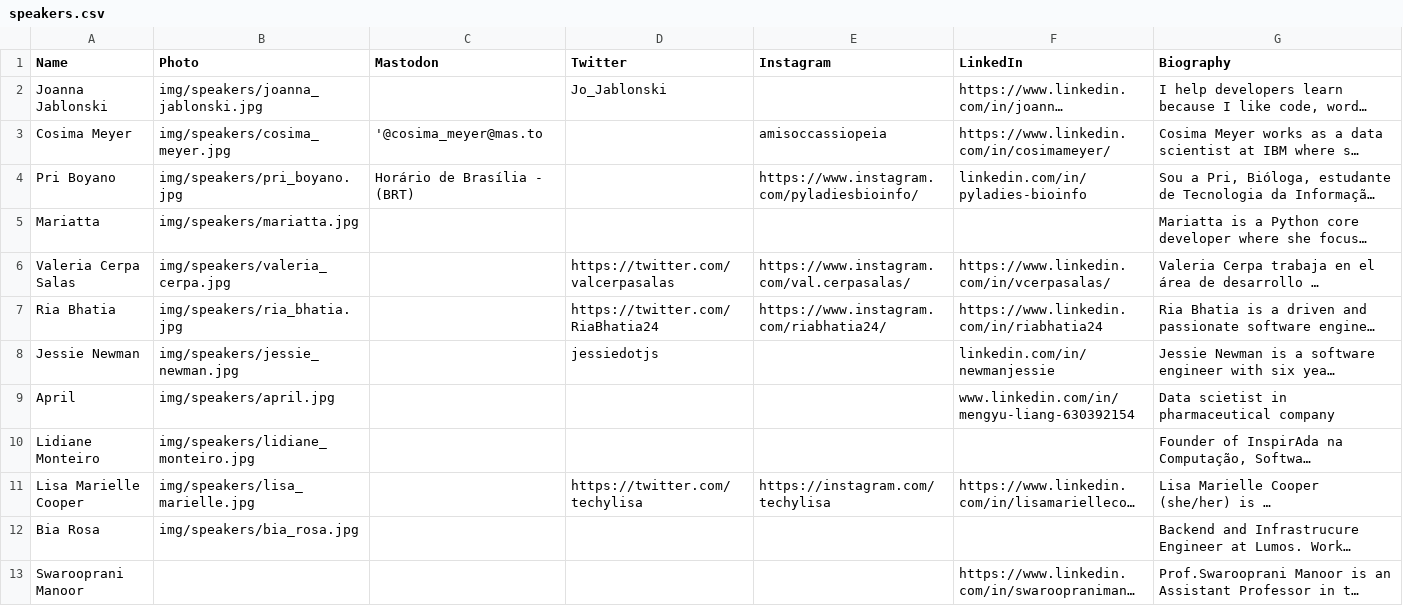
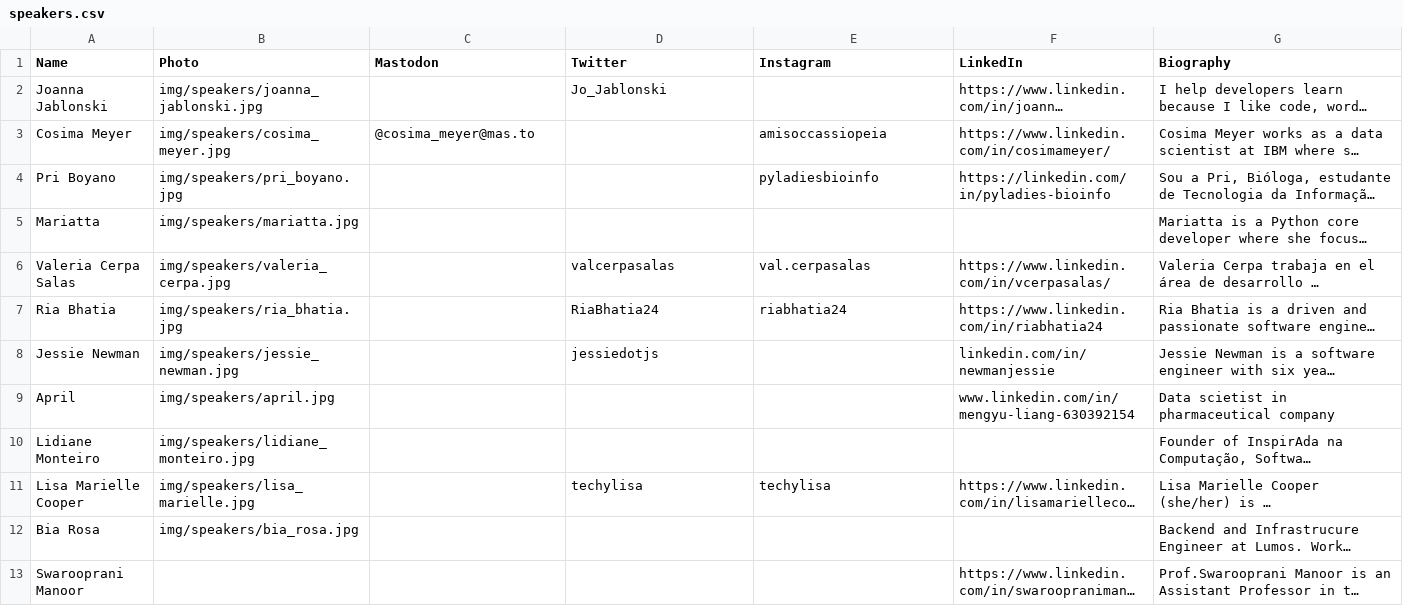
Before and after one commit to pyladies/global-conference, a CSV file: generate_site/speakers.csv, drawn as a sheet; only a part is shown; long unchanged cells end in …; the diff covers the shown part only; the diff names each change by its address in the sheet, - before the commit and + after, or states it on an @@ line.

```diff
--- a/generate_site/speakers.csv
+++ b/generate_site/speakers.csv
-C3 (Mastodon): '@cosima_meyer@mas.to
+C3 (Mastodon): @cosima_meyer@mas.to
-C4 (Mastodon): Horário de Brasília - (BRT)
+C4 (Mastodon): (empty)
-E4 (Instagram): https://www.instagram.com/pyladiesbioinfo/
+E4 (Instagram): pyladiesbioinfo
-F4 (LinkedIn): linkedin.com/in/pyladies-bioinfo
+F4 (LinkedIn): https://linkedin.com/in/pyladies-bioinfo
-D6 (Twitter): https://twitter.com/valcerpasalas
+D6 (Twitter): valcerpasalas
-E6 (Instagram): https://www.instagram.com/val.cerpasalas/
+E6 (Instagram): val.cerpasalas
-D7 (Twitter): https://twitter.com/RiaBhatia24
+D7 (Twitter): RiaBhatia24
-E7 (Instagram): https://www.instagram.com/riabhatia24/
+E7 (Instagram): riabhatia24
-D11 (Twitter): https://twitter.com/techylisa
+D11 (Twitter): techylisa
-E11 (Instagram): https://instagram.com/techylisa
+E11 (Instagram): techylisa
```
Also changed, not shown: 13 edited cells elsewhere in this file, 1 other file.
